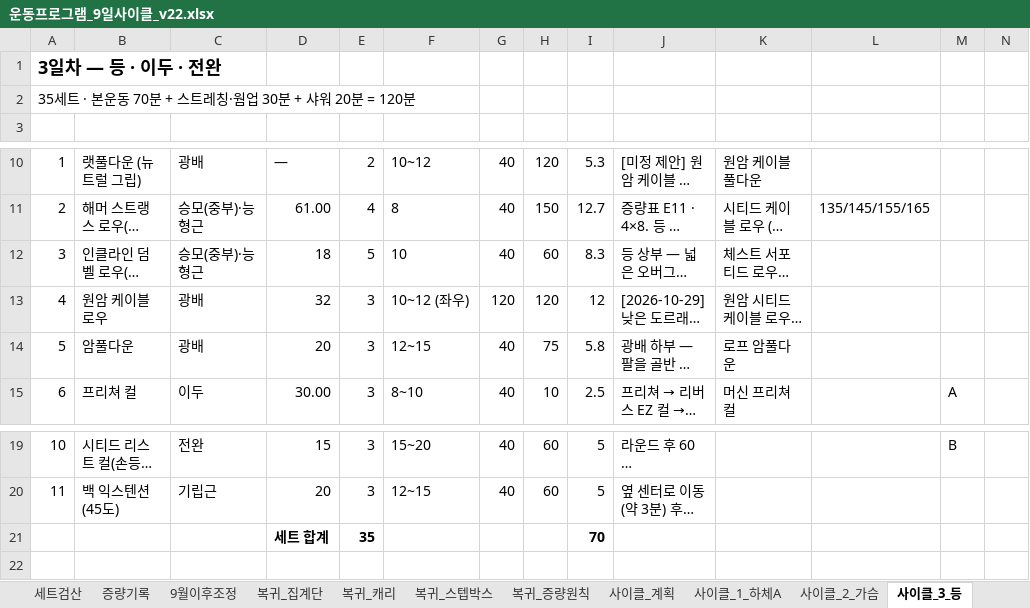
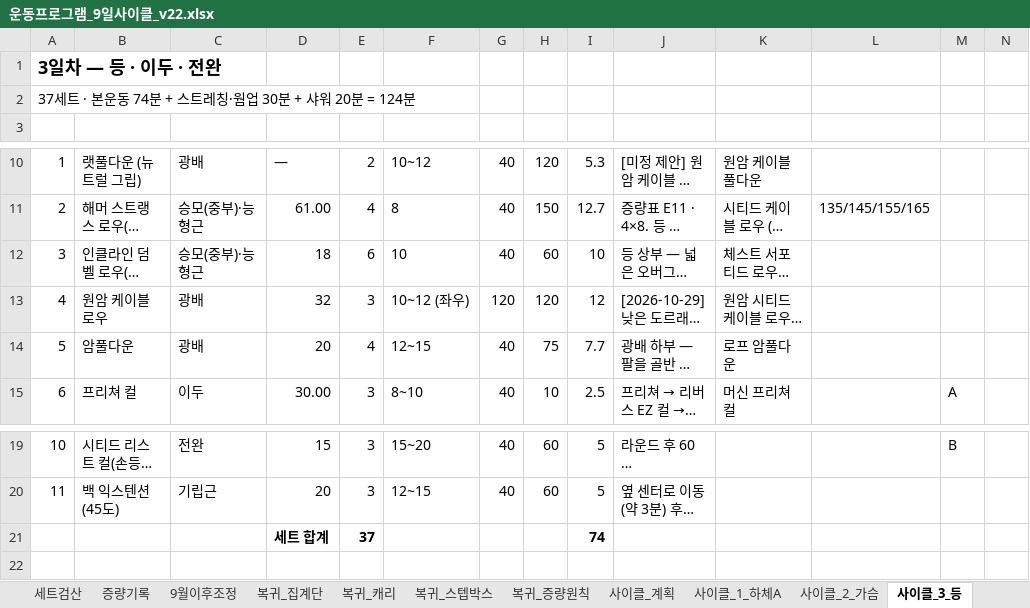
Before and after one commit to ktmffl-max/health1234, an Excel workbook: 운동프로그램_9일사이클_v22.xlsx, sheet 사이클_3_등, drawn as a sheet; only a part is shown, gaps mark what is left out; long unchanged cells end in …; values as stored, in another font and other column widths than the file's, no borders; removed rows and columns are numbered as before the commit, all else as after; the diff names each change by its address in the sheet, - before the commit and + after, or states it on an @@ line.

```diff
--- a/운동프로그램_9일사이클_v22.xlsx (sheet 사이클_3_등)
+++ b/운동프로그램_9일사이클_v22.xlsx (sheet 사이클_3_등)
-A2: 35세트 · 본운동 70분 + 스트레칭·웜업 30분 + 샤워 20분 = 120분
+A2: 37세트 · 본운동 74분 + 스트레칭·웜업 30분 + 샤워 20분 = 124분
-E12: 5
+E12: 6
-I12: 8.3
+I12: 10
-E14: 3
+E14: 4
-I14: 5.8
+I14: 7.7
-row 21:  |  |  | 세트 합계 | 35 |  |  |  | 70
+row 21:  |  |  | 세트 합계 | 37 |  |  |  | 74
```
Also changed, not shown: sheet 사이클_계획, sheet 사이클_그립회전, 2 other files.
